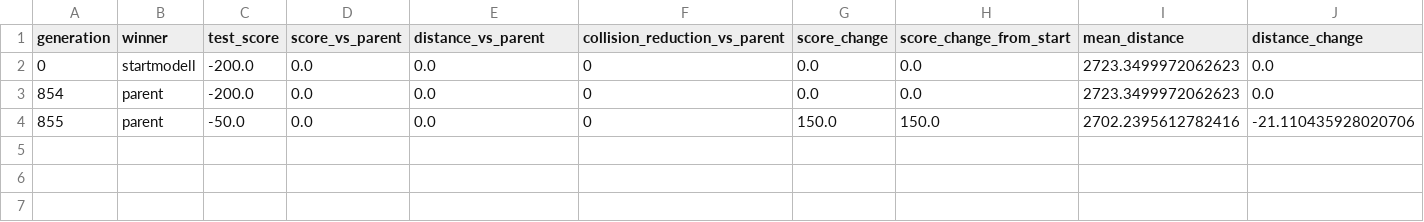
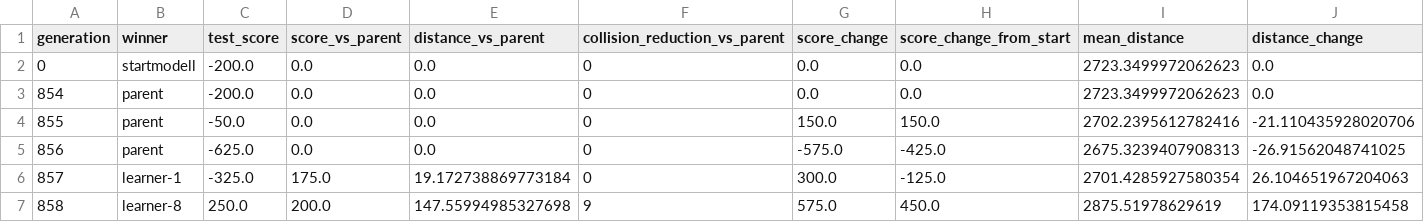
Before and after one commit to torsteinius/BilspillAI, a CSV file: docs/experiments/traffic20-carpenalty-generation-progress.csv, drawn as a sheet; only a part is shown; rows hold the shown columns only; the diff names each change by its address in the sheet, - before the commit and + after, or states it on an @@ line.

```diff
--- a/docs/experiments/traffic20-carpenalty-generation-progress.csv
+++ b/docs/experiments/traffic20-carpenalty-generation-progress.csv
+row 5: 856 | parent | -625.0 | 0.0 | 0.0 | 0 | -575.0 | -425.0 | 2675.3239407908313 | -26.91562048741025
+row 6: 857 | learner-1 | -325.0 | 175.0 | 19.172738869773184 | 0 | 300.0 | -125.0 | 2701.4285927580354 | 26.104651967204063
+row 7: 858 | learner-8 | 250.0 | 200.0 | 147.55994985327698 | 9 | 575.0 | 450.0 | 2875.51978629619 | 174.09119353815458
```
Also changed, not shown: 34 other files.
